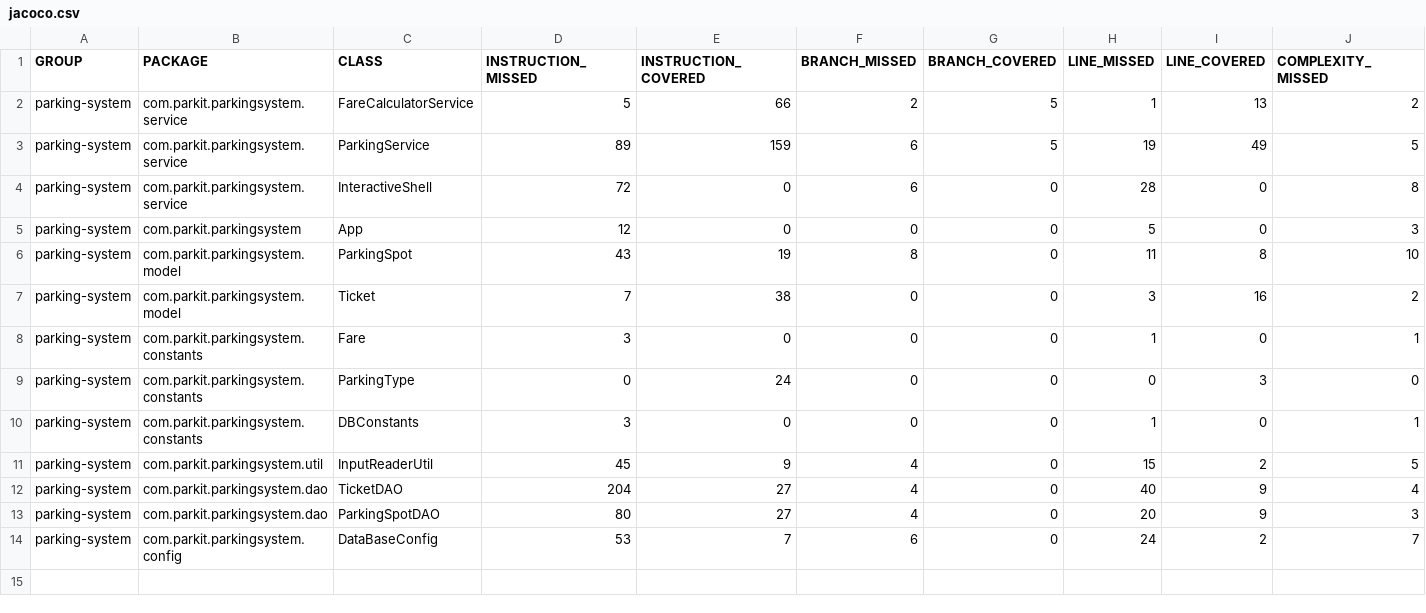
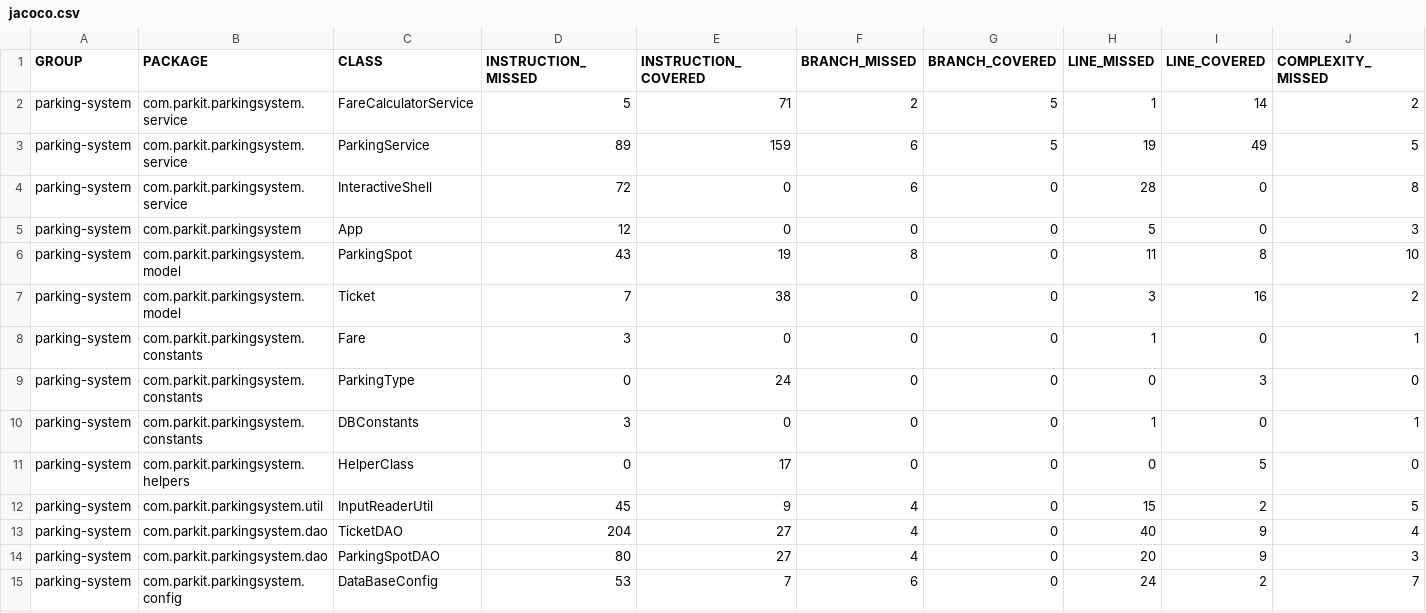
Before and after one commit to idrissiamale/project4, a CSV file: target/site/jacoco/jacoco.csv, drawn as a sheet; only a part is shown; rows hold the shown columns only; the diff names each change by its address in the sheet, - before the commit and + after, or states it on an @@ line.

Commit message:
add of free 30-min parking

```diff
--- a/target/site/jacoco/jacoco.csv
+++ b/target/site/jacoco/jacoco.csv
-E2 (INSTRUCTION_COVERED): 66
+E2 (INSTRUCTION_COVERED): 71
-I2 (LINE_COVERED): 13
+I2 (LINE_COVERED): 14
+row 11: parking-system | com.parkit.parkingsystem.helpers | HelperClass | 0 | 17 | 0 | 0 | 0 | 5 | 0
```
Also changed, not shown: 27 other files.
